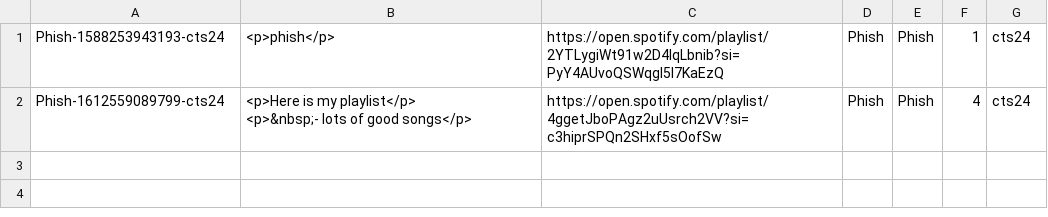
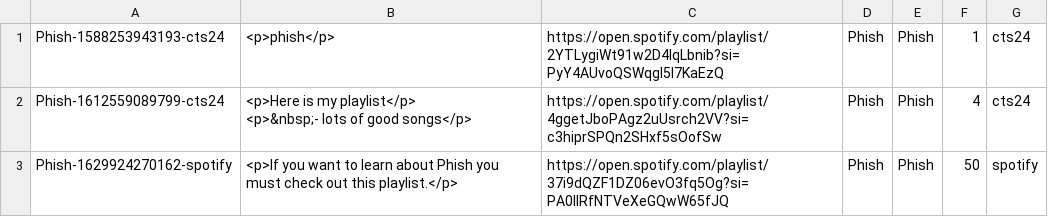
Before and after one commit to cts5ws/gg-persist-test, a CSV file: store/Phish/data.csv, drawn as a sheet; the diff names each change by its address in the sheet, - before the commit and + after, or states it on an @@ line.

Commit message:
New entry for Phish

```diff
--- a/store/Phish/data.csv
+++ b/store/Phish/data.csv
+row 3: Phish-1629924270162-spotify | <p>If you want to learn about Phish you must check out this playlist.</p> | https://open.spotify.com/playlist/37i9dQZF1DZ06evO3fq5Og?si=PA0llRfNTVeXeGQwW65fJQ | Phish | Phish | 50 | spotify
```
